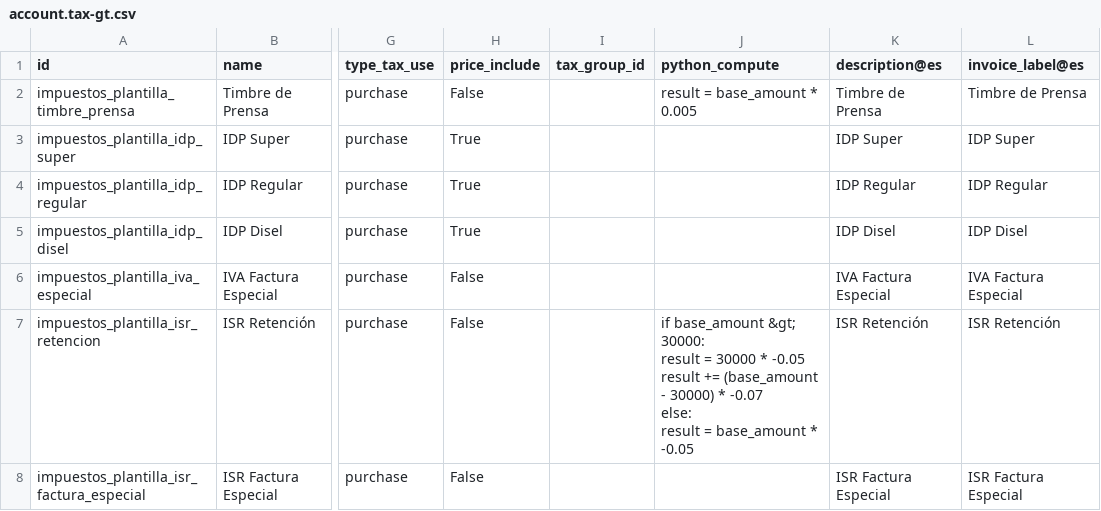
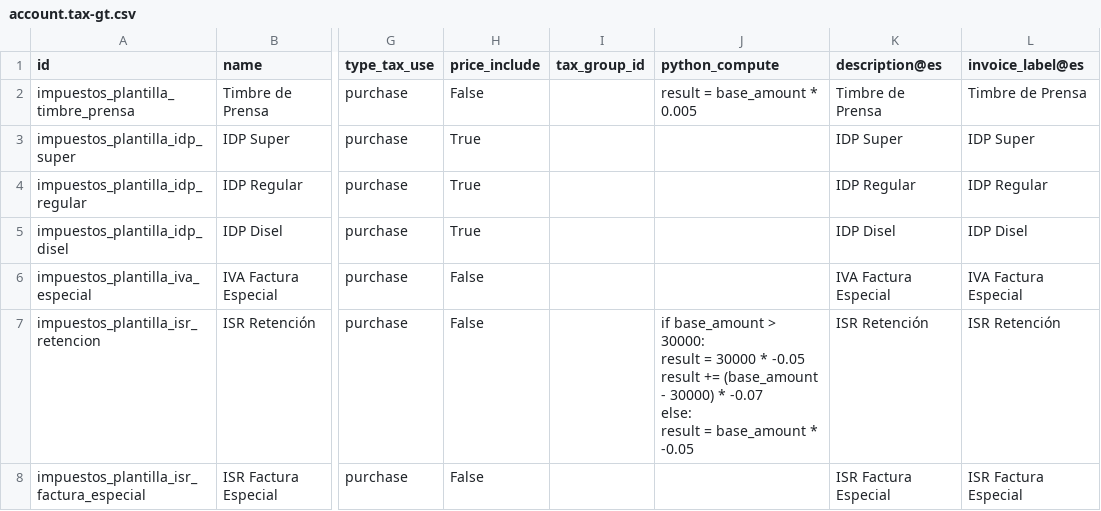
Before and after one commit to aquih/l10n_gt_extra, a CSV file: data/template/account.tax-gt.csv, drawn as a sheet; only a part is shown, gaps mark what is left out; ↵ is a line break in a cell; the diff names each change by its address in the sheet, - before the commit and + after, or states it on an @@ line.

Commit message:
Por ser CSV no es necesario usar entidades

```diff
--- a/data/template/account.tax-gt.csv
+++ b/data/template/account.tax-gt.csv
-J7 (python_compute): if base_amount &gt; 30000: ↵ result…
+J7 (python_compute): if base_amount > 30000: ↵ result…
```
